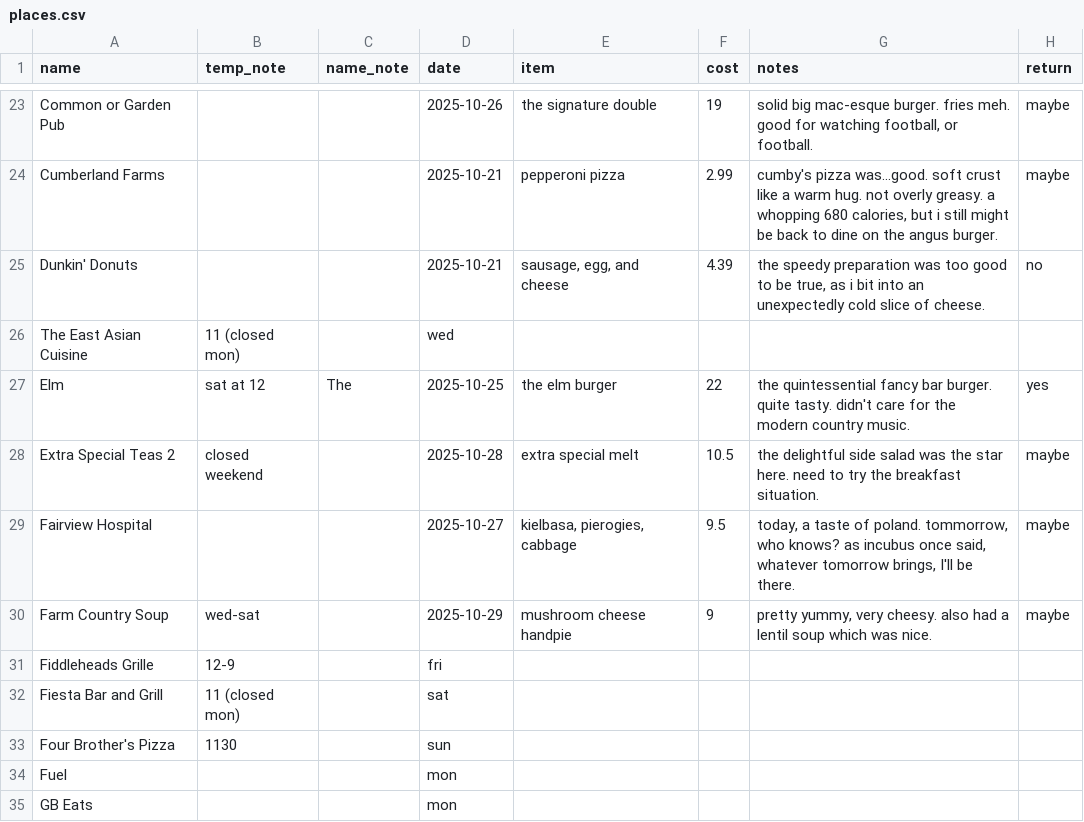
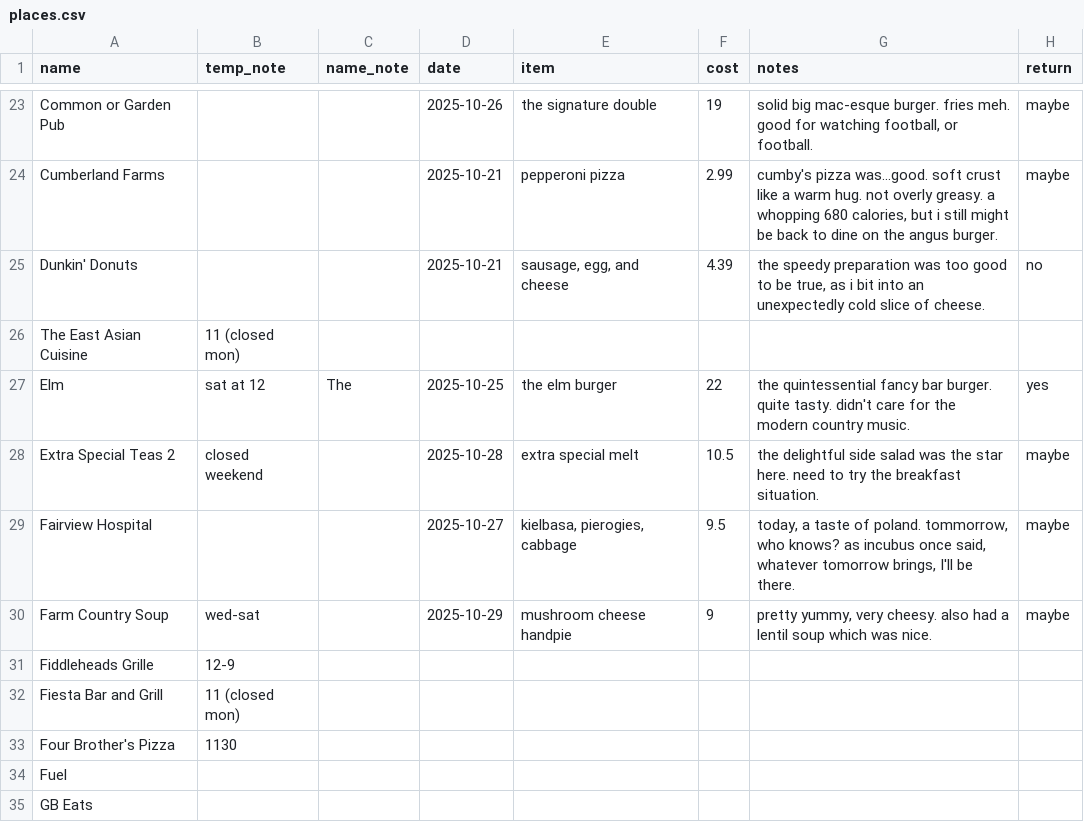
Before and after one commit to russellsamora/grazebarrington, a CSV file: src/data/places.csv, drawn as a sheet; only a part is shown, gaps mark what is left out; the diff covers the shown part only; the diff names each change by its address in the sheet, - before the commit and + after, or states it on an @@ line.

```diff
--- a/src/data/places.csv
+++ b/src/data/places.csv
-D26 (date): wed
+D26 (date): (empty)
-D31 (date): fri
+D31 (date): (empty)
-D32 (date): sat
+D32 (date): (empty)
-D33 (date): sun
+D33 (date): (empty)
-D34:D35 (date): mon
+D34:D35 (date): (empty)
```
Also changed, not shown: 5 removed rows and 11 edited cells elsewhere in this file, 14 other files.
